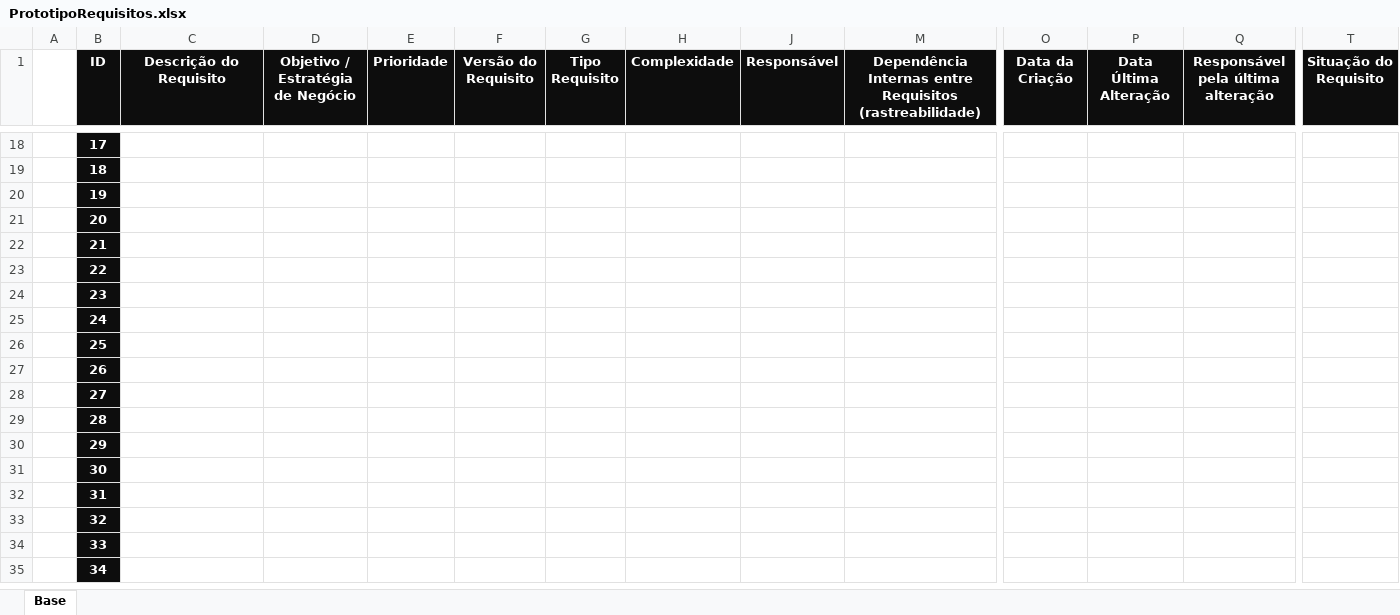
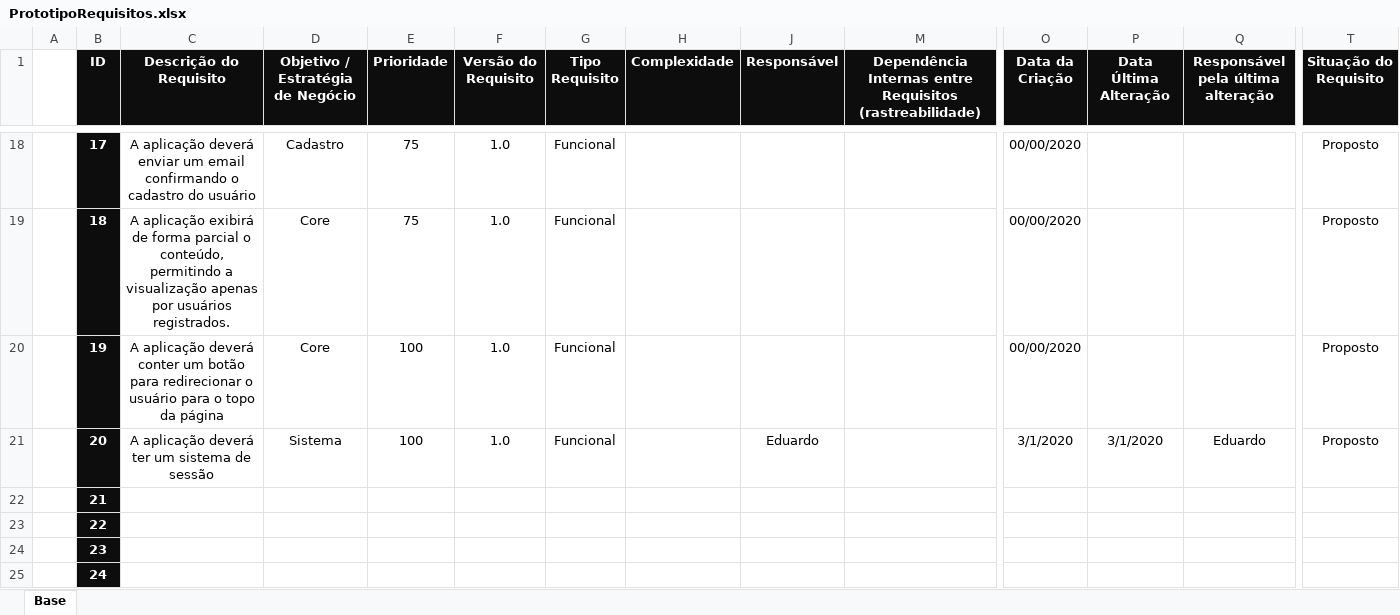
Before and after one commit to Modilon/Arte6, an Excel workbook: PrototipoRequisitos.xlsx, sheet Base, drawn as a sheet; only a part is shown, gaps mark what is left out; the shorter side is filled out with more unchanged rows; values as stored, in another font and other column widths than the file's, no borders; table styles not drawn; the diff covers the shown part only; the diff names each change by its address in the sheet, - before the commit and + after, or states it on an @@ line.

Commit message:
Atualização Planilha de requisitos

```diff
--- a/PrototipoRequisitos.xlsx (sheet Base)
+++ b/PrototipoRequisitos.xlsx (sheet Base)
-C18 (Descrição do Requisito): (empty)
+C18 (Descrição do Requisito): A aplicação deverá enviar um email confirmando o cadastro do usuário
-D18 (Objetivo / Estratégia de Negócio): (empty)
+D18 (Objetivo / Estratégia de Negócio): Cadastro
-E18:E19 (Prioridade): (empty)
+E18:E19 (Prioridade): 75
-F18:F21 (Versão do Requisito): (empty)
+F18:F21 (Versão do Requisito): 1.0
-G18:G21 (Tipo Requisito): (empty)
+G18:G21 (Tipo Requisito): Funcional
-O18:O20 (Data da Criação): (empty)
+O18:O20 (Data da Criação): 00/00/2020
-T18:T21 (Situação do Requisito): (empty)
+T18:T21 (Situação do Requisito): Proposto
-C19 (Descrição do Requisito): (empty)
+C19 (Descrição do Requisito): A aplicação exibirá de forma parcial o conteúdo, permitindo a visualização apenas por usuários registrados.
-D19:D20 (Objetivo / Estratégia de Negócio): (empty)
+D19:D20 (Objetivo / Estratégia de Negócio): Core
-C20 (Descrição do Requisito): (empty)
+C20 (Descrição do Requisito): A aplicação deverá conter um botão para redirecionar o usuário para o topo da página
-E20:E21 (Prioridade): (empty)
+E20:E21 (Prioridade): 100
-C21 (Descrição do Requisito): (empty)
+C21 (Descrição do Requisito): A aplicação deverá ter um sistema de sessão
-D21 (Objetivo / Estratégia de Negócio): (empty)
+D21 (Objetivo / Estratégia de Negócio): Sistema
-J21 (Responsável): (empty)
+J21 (Responsável): Eduardo
-O21 (Data da Criação): (empty)
+O21 (Data da Criação): 3/1/2020
-P21 (Data Última Alteração): (empty)
+P21 (Data Última Alteração): 3/1/2020
-Q21: (empty)
+Q21: Eduardo
```
Also changed, not shown: 99 edited cells elsewhere in this sheet.
